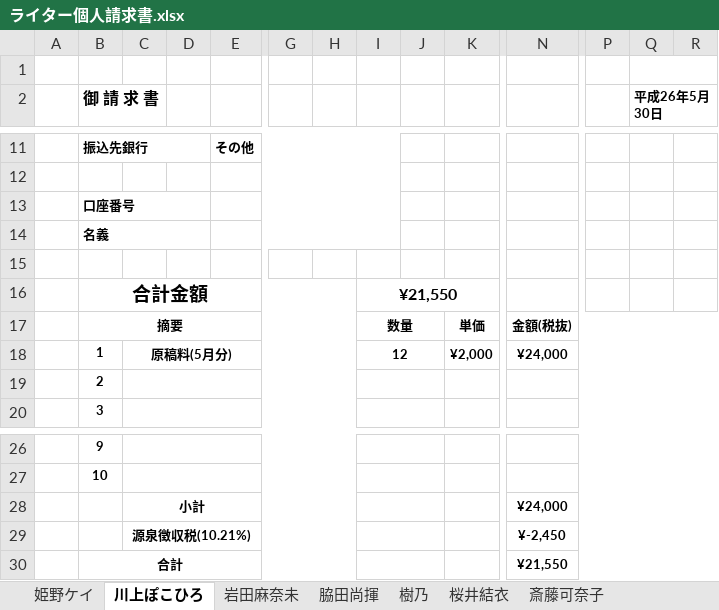
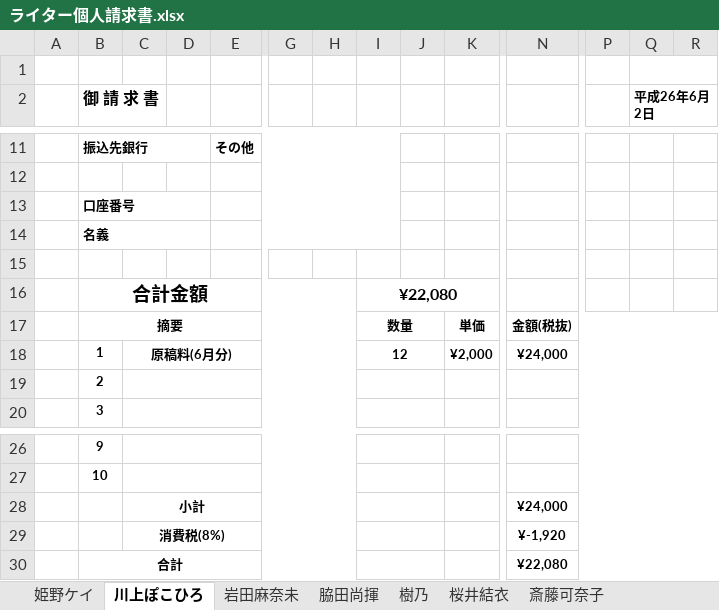
Before and after one commit to Iwark/bill-maker, an Excel workbook: ライター個人請求書.xlsx, sheet 川上ぽこひろ, drawn as a sheet; only a part is shown, gaps mark what is left out; values as stored, in another font and other column widths than the file's, no borders; removed rows and columns are numbered as before the commit, all else as after; rows hold the shown columns only; the diff names each change by its address in the sheet, - before the commit and + after, or states it on an @@ line.

```diff
--- a/ライター個人請求書.xlsx (sheet 川上ぽこひろ)
+++ b/ライター個人請求書.xlsx (sheet 川上ぽこひろ)
-Q2: 平成26年5月30日
+Q2: 平成26年6月2日
-I16: ¥21,550
+I16: ¥22,080
-C18: 原稿料(5月分)
+C18: 原稿料(6月分)
-row 29:  |  | 源泉徴収税(10.21%) |  |  |  |  |  |  |  | ¥-2,450
-row 30:  | 合計 |  |  |  |  |  |  |  |  | ¥21,550
+row 29:  |  | 消費税(8%) |  |  |  |  |  |  |  | ¥-1,920
+row 30:  | 合計 |  |  |  |  |  |  |  |  | ¥22,080
```
Also changed, not shown: sheet 岩田麻奈未, sheet 斎藤可奈子, sheet 梶原まさゆめ, sheet 村上カナコ, sheet 神田和花, sheet マダム晴子, 32 more sheets, 2 other files.
